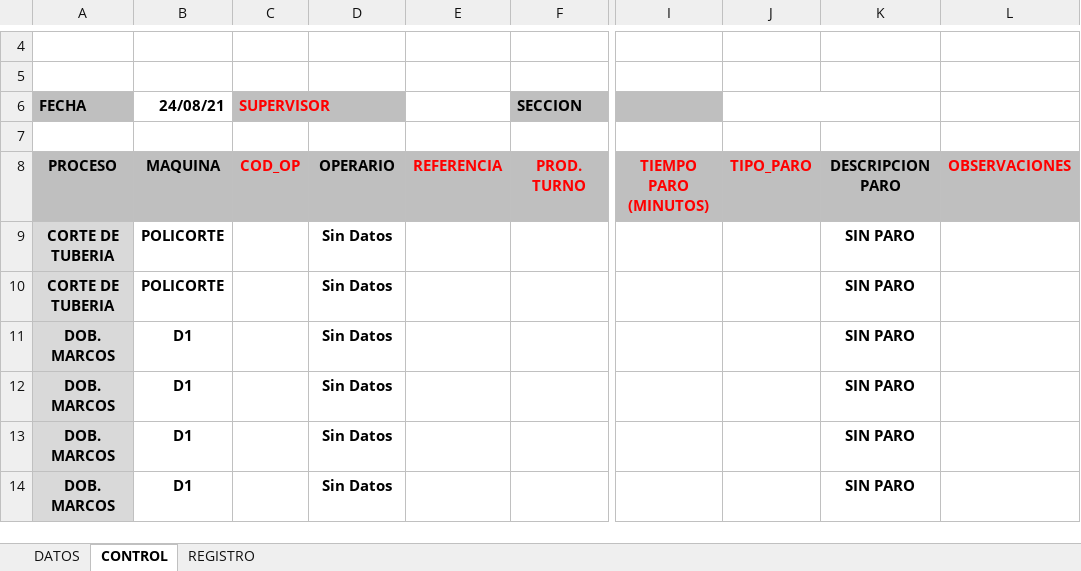
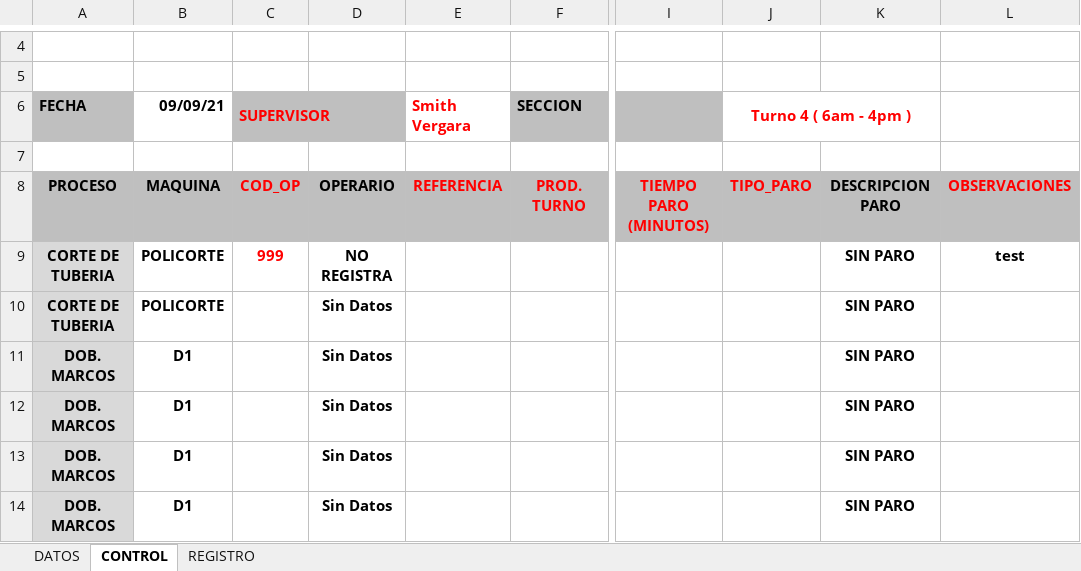
Before and after one commit to andago9/Production_Report, an Excel workbook: PRODUCCION/REPORTE_MARCOS_V2.xlsm, sheet CONTROL, drawn as a sheet; only a part is shown, gaps mark what is left out; values as stored, in another font and other column widths than the file's, no borders; charts and pictures not drawn; the diff names each change by its address in the sheet, - before the commit and + after, or states it on an @@ line.

```diff
--- a/PRODUCCION/REPORTE_MARCOS_V2.xlsm (sheet CONTROL)
+++ b/PRODUCCION/REPORTE_MARCOS_V2.xlsm (sheet CONTROL)
-B6: 24/08/21
+B6: 09/09/21
-E6: (empty)
+E6: Smith Vergara
-J6: (empty)
+J6: Turno 4 ( 6am - 4pm )
-C9 (SUPERVISOR): (empty)
+C9 (SUPERVISOR): 999
-D9: Sin Datos
+D9: NO REGISTRA
-L9: (empty)
+L9: test
```
Also changed, not shown: sheet REGISTRO, PRODUCCION/CONTROL_C.xlsx, 25 other files.
